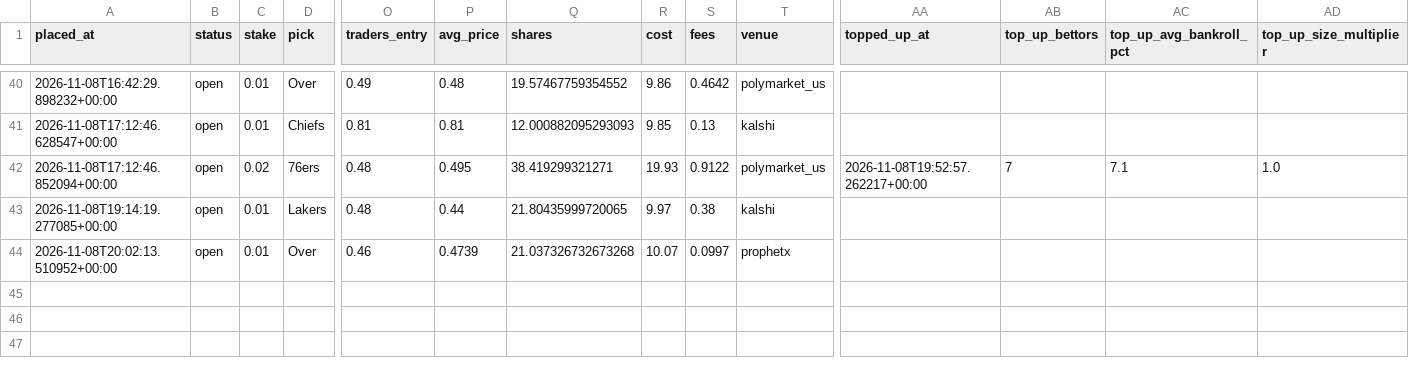
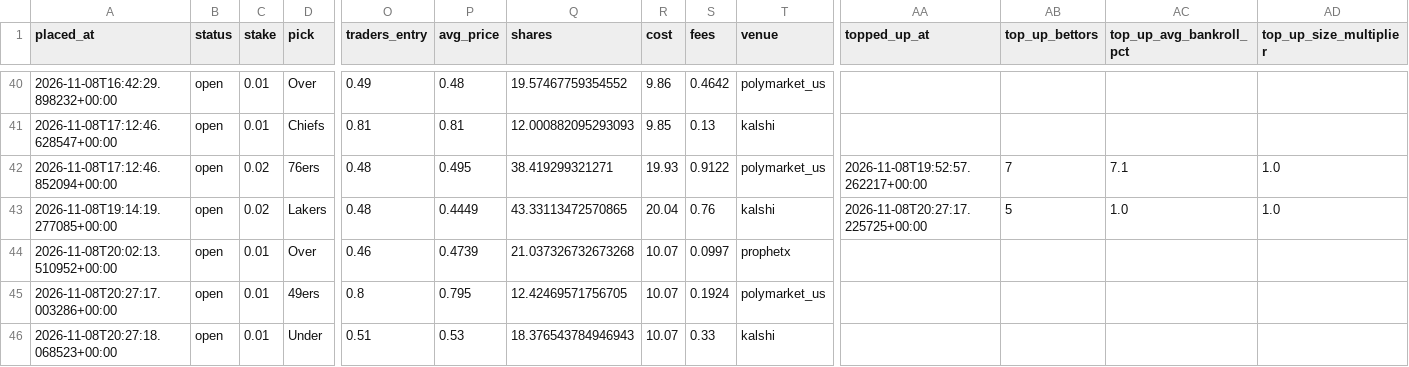
Before and after one commit to bhooder/Polymarket, a CSV file: paper_trades_c.csv, drawn as a sheet; only a part is shown, gaps mark what is left out; rows hold the shown columns only; the diff names each change by its address in the sheet, - before the commit and + after, or states it on an @@ line.

```diff
--- a/paper_trades_c.csv
+++ b/paper_trades_c.csv
-C43 (stake): 0.01
+C43 (stake): 0.02
-P43 (avg_price): 0.44
+P43 (avg_price): 0.4449
-Q43 (shares): 21.80435999720065
+Q43 (shares): 43.33113472570865
-R43 (cost): 9.97
+R43 (cost): 20.04
-S43 (fees): 0.38
+S43 (fees): 0.76
-AA43 (topped_up_at): (empty)
+AA43 (topped_up_at): 2026-11-08T20:27:17.225725+00:00
-AB43 (top_up_bettors): (empty)
+AB43 (top_up_bettors): 5
-AC43 (top_up_avg_bankroll_pct): (empty)
+AC43 (top_up_avg_bankroll_pct): 1.0
-AD43 (top_up_size_multiplier): (empty)
+AD43 (top_up_size_multiplier): 1.0
+row 45: 2026-11-08T20:27:17.003286+00:00 | open | 0.01 | 49ers | 0.8 | 0.795 | 12.42469571756705 | 10.07 | 0.1924 | polymarket_us
+row 46: 2026-11-08T20:27:18.068523+00:00 | open | 0.01 | Under | 0.51 | 0.53 | 18.376543784946943 | 10.07 | 0.33 | kalshi
```
Also changed, not shown: paper_trades_b.csv, 5 other files.
